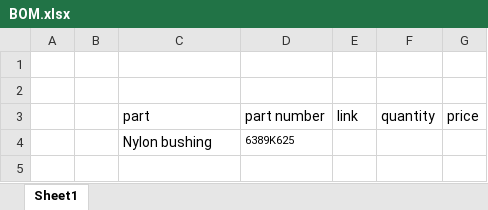
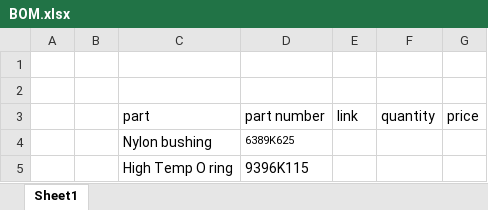
Before and after one commit to roycohen2013/RITLaunchInitiative, an Excel workbook: mechanical/TestEngine1/BOM.xlsx, sheet Sheet1, drawn as a sheet; values as stored, in another font and other column widths than the file's, no borders; the diff names each change by its address in the sheet, - before the commit and + after, or states it on an @@ line.

```diff
--- a/mechanical/TestEngine1/BOM.xlsx (sheet Sheet1)
+++ b/mechanical/TestEngine1/BOM.xlsx (sheet Sheet1)
+row 5:  |  | High Temp O ring | 9396K115
```
Also changed, not shown: 3 other files.
